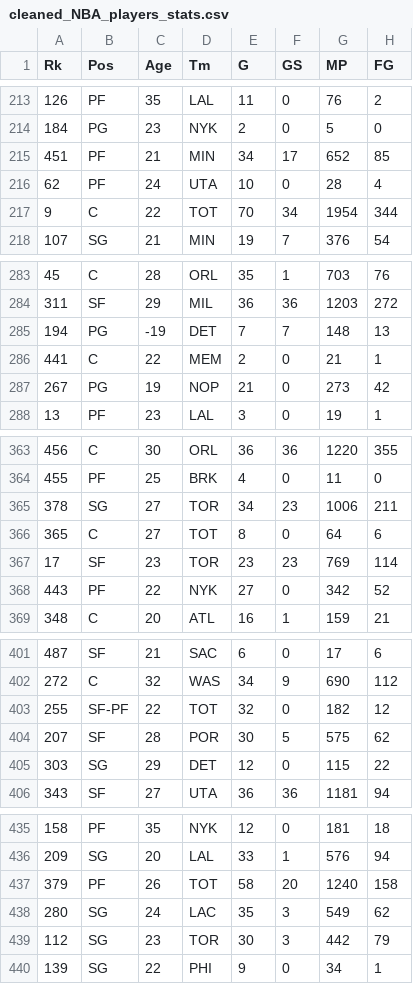
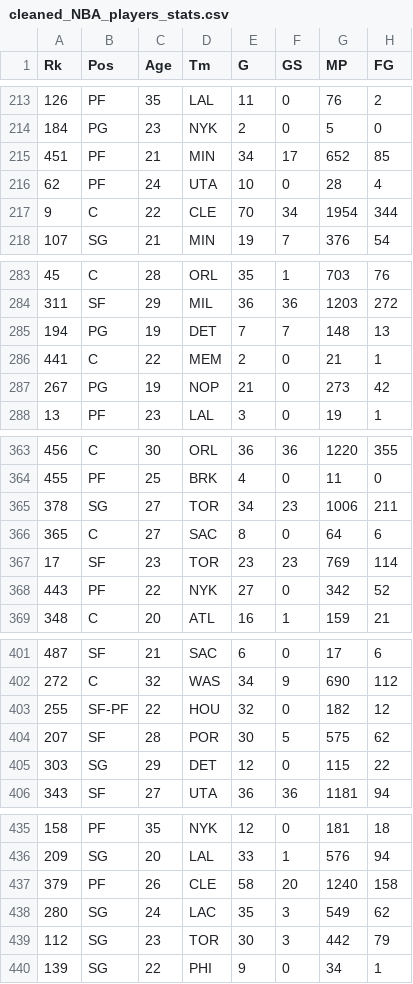
Before and after one commit to s3717566/prac-data-science-a1, a CSV file: cleaned_NBA_players_stats.csv, drawn as a sheet; only a part is shown, gaps mark what is left out; the diff covers the shown part only; the diff names each change by its address in the sheet, - before the commit and + after, or states it on an @@ line.

```diff
--- a/cleaned_NBA_players_stats.csv
+++ b/cleaned_NBA_players_stats.csv
-D217 (Tm): TOT
+D217 (Tm): CLE
-C285 (Age): -19
+C285 (Age): 19
-D366 (Tm): TOT
+D366 (Tm): SAC
-D403 (Tm): TOT
+D403 (Tm): HOU
-D437 (Tm): TOT
+D437 (Tm): CLE
```
Also changed, not shown: 7 edited cells elsewhere in this file.
